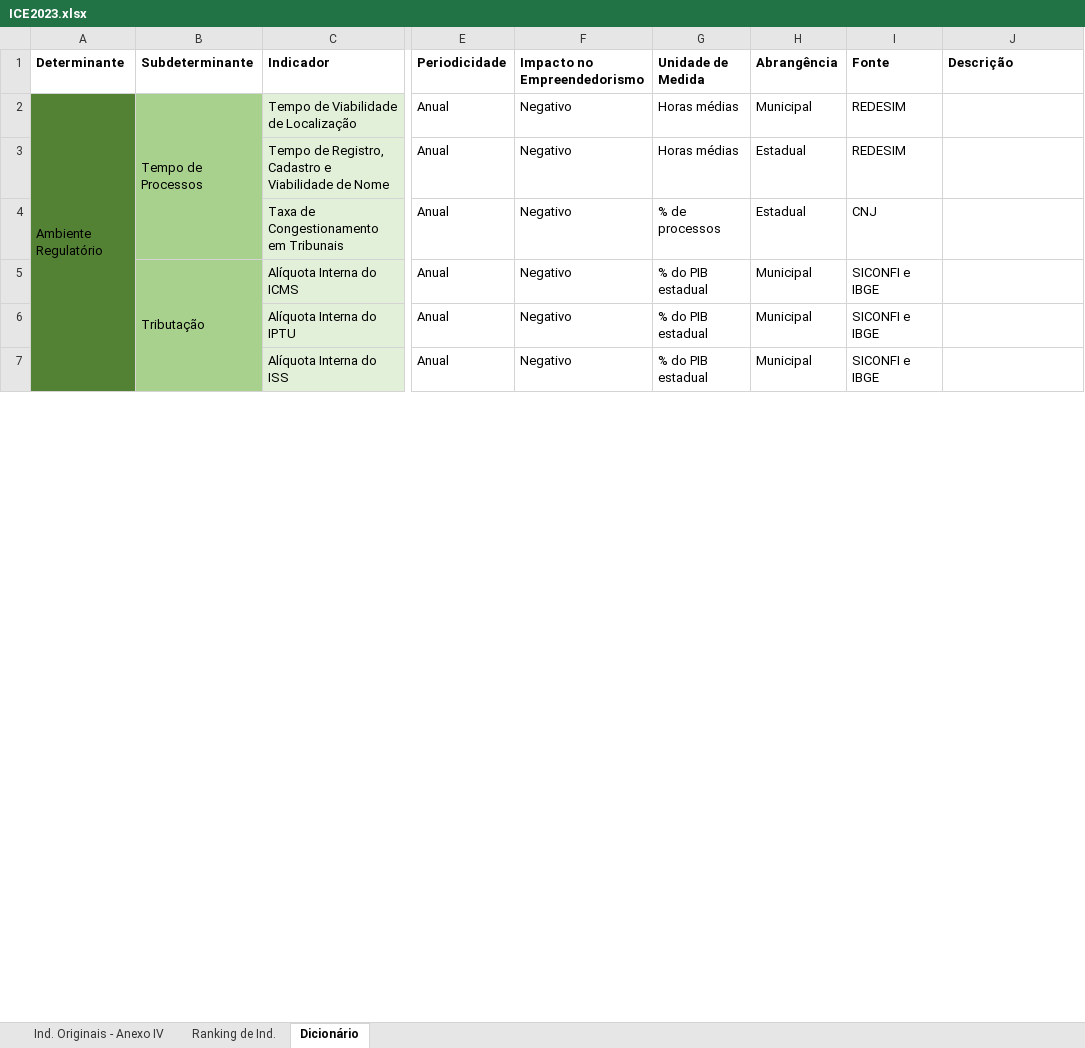
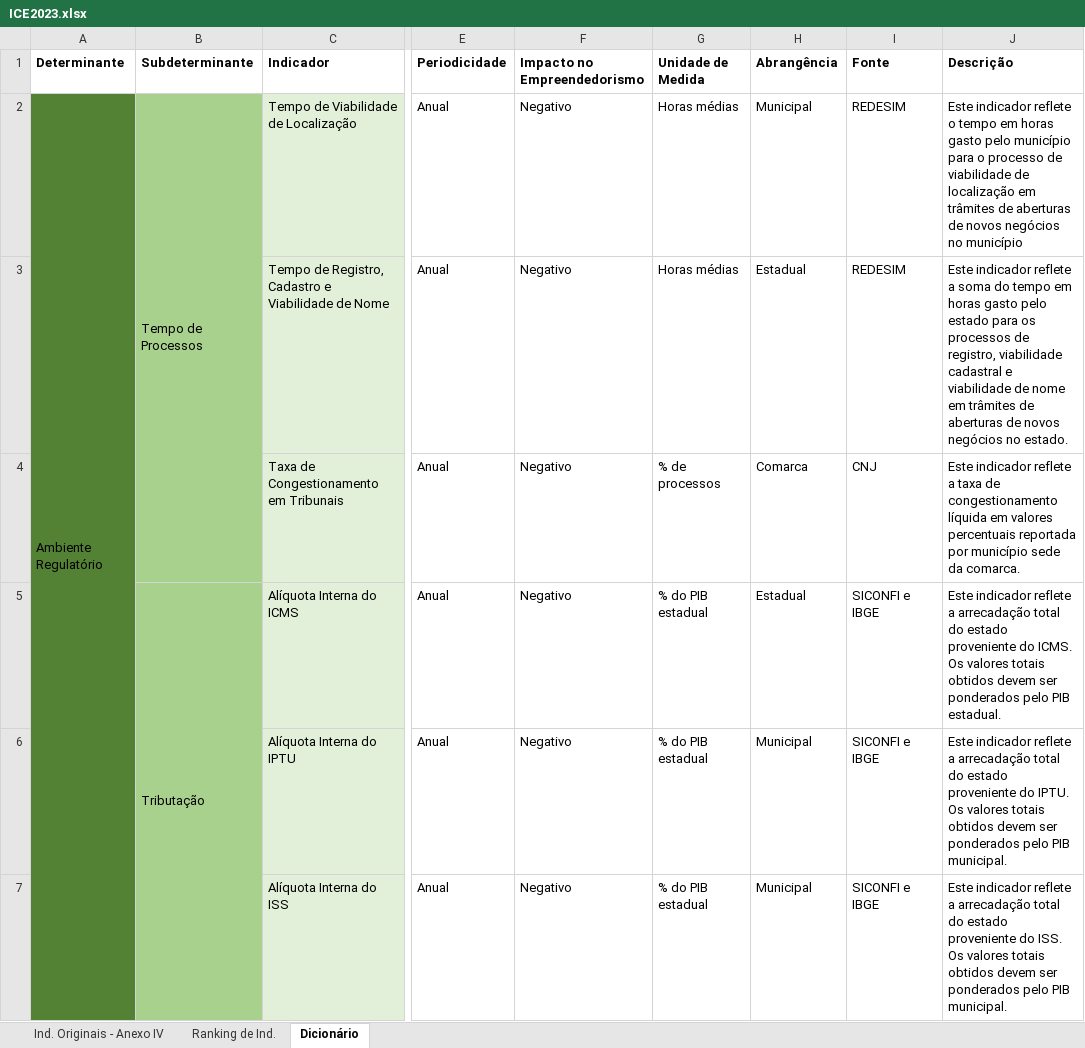
Before and after one commit to ocesarfreitas/ICE-23, an Excel workbook: Arquivos ICE - 23/ICE2023.xlsx, sheet Dicionário, drawn as a sheet; only a part is shown, gaps mark what is left out; values as stored, in another font and other column widths than the file's, no borders; the diff covers the shown part only; the diff names each change by its address in the sheet, - before the commit and + after, or states it on an @@ line.

```diff
--- a/Arquivos ICE - 23/ICE2023.xlsx (sheet Dicionário)
+++ b/Arquivos ICE - 23/ICE2023.xlsx (sheet Dicionário)
-J2 (Descrição): (empty)
+J2 (Descrição): Este indicador reflete o tempo em horas gasto pelo município para o processo de viabilidade de localização em trâmites de aberturas de novos negócios no município
-J3 (Descrição): (empty)
+J3 (Descrição): Este indicador reflete a soma do tempo em horas gasto pelo estado para os processos de registro, viabilidade cadastral e viabilidade de nome em trâmites de aberturas de novos negócios no estado.
-H4 (Abrangência): Estadual
+H4 (Abrangência): Comarca
-J4 (Descrição): (empty)
+J4 (Descrição): Este indicador reflete a taxa de congestionamento líquida em valores percentuais reportada por município sede da comarca.
-H5 (Abrangência): Municipal
+H5 (Abrangência): Estadual
-J5 (Descrição): (empty)
+J5 (Descrição): Este indicador reflete a arrecadação total do estado proveniente do ICMS. Os valores totais obtidos devem ser ponderados pelo PIB estadual.
-J6 (Descrição): (empty)
+J6 (Descrição): Este indicador reflete a arrecadação total do estado proveniente do IPTU. Os valores totais obtidos devem ser ponderados pelo PIB municipal.
-J7 (Descrição): (empty)
+J7 (Descrição): Este indicador reflete a arrecadação total do estado proveniente do ISS. Os valores totais obtidos devem ser ponderados pelo PIB municipal.
```
Also changed, not shown: 64 edited cells elsewhere in this sheet, sheet Ind. Originais - Anexo IV, sheet Ranking de Ind..
